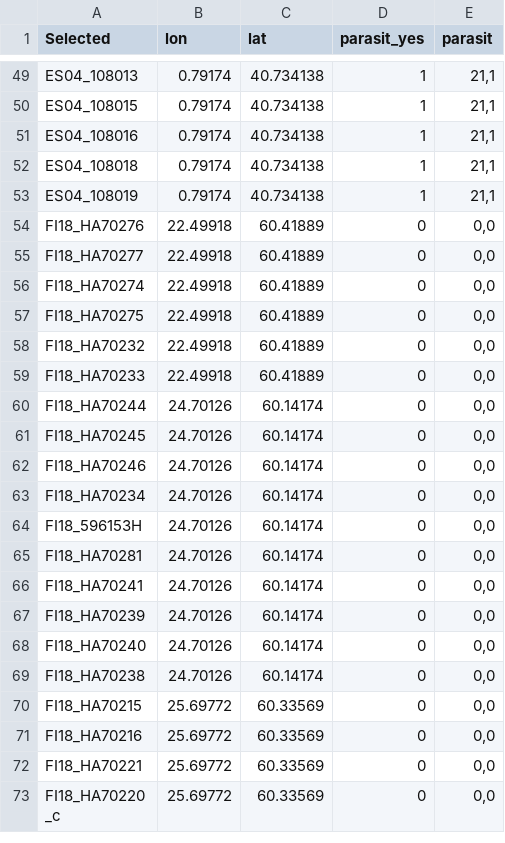
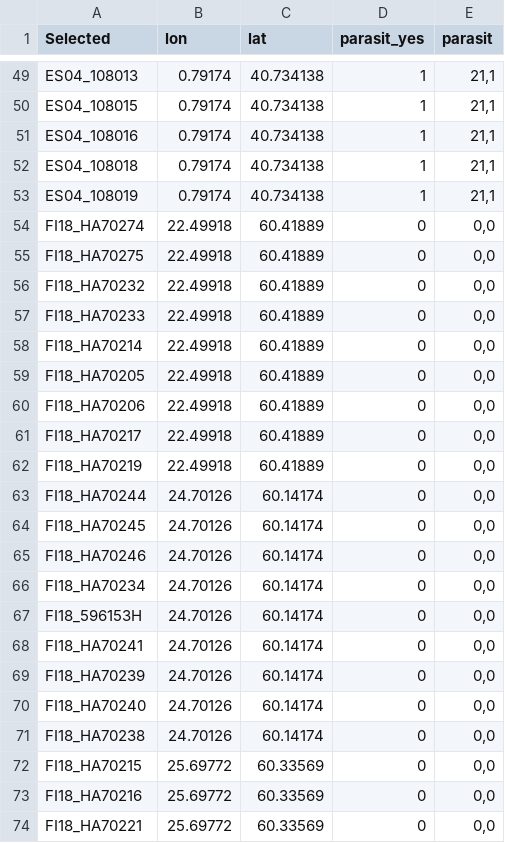
Before and after one commit to SmithWillJ/brood-parasitism-genomics, a CSV file: F - LFMM/Input_files_for_Part_F/RW_LFMM_sampleinfo2_prec.csv, drawn as a sheet; only a part is shown, gaps mark what is left out; the shorter side is filled out with more unchanged rows; removed rows and columns are numbered as before the commit, all else as after; the diff names each change by its address in the sheet, - before the commit and + after, or states it on an @@ line.

Commit message:
Update RW_LFMM_sampleinfo2_prec.csv

```diff
--- a/F - LFMM/Input_files_for_Part_F/RW_LFMM_sampleinfo2_prec.csv
+++ b/F - LFMM/Input_files_for_Part_F/RW_LFMM_sampleinfo2_prec.csv
-row 54: FI18_HA70276 | 22.49918 | 60.41889 | 0 | 0,0
-row 55: FI18_HA70277 | 22.49918 | 60.41889 | 0 | 0,0
+row 58: FI18_HA70214 | 22.49918 | 60.41889 | 0 | 0,0
+row 59: FI18_HA70205 | 22.49918 | 60.41889 | 0 | 0,0
+row 60: FI18_HA70206 | 22.49918 | 60.41889 | 0 | 0,0
+row 61: FI18_HA70217 | 22.49918 | 60.41889 | 0 | 0,0
+row 62: FI18_HA70219 | 22.49918 | 60.41889 | 0 | 0,0
-row 65: FI18_HA70281 | 24.70126 | 60.14174 | 0 | 0,0
```
